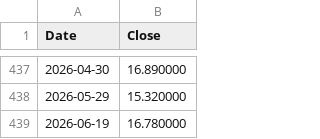
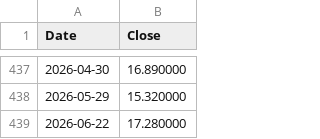
Before and after one commit to datasets/finance-vix, a CSV file: data/vix-monthly.csv, drawn as a sheet; only a part is shown, gaps mark what is left out.

```diff
--- a/data/vix-monthly.csv
+++ b/data/vix-monthly.csv
@@ -438,2 +438,2 @@ Date,Close
 2026-05-29,15.320000
-2026-06-19,16.780000
+2026-06-22,17.280000
```
Also changed, not shown: data/vix-daily.csv.
